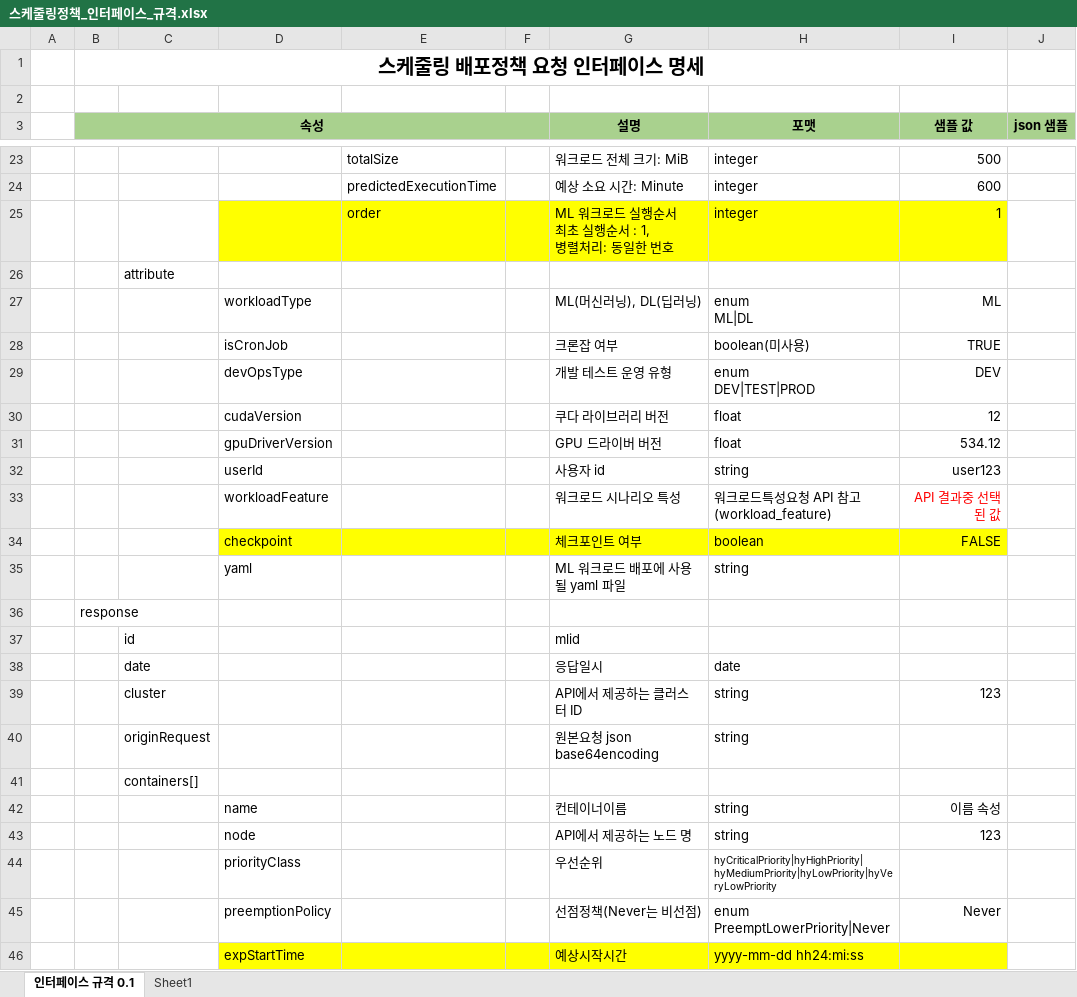
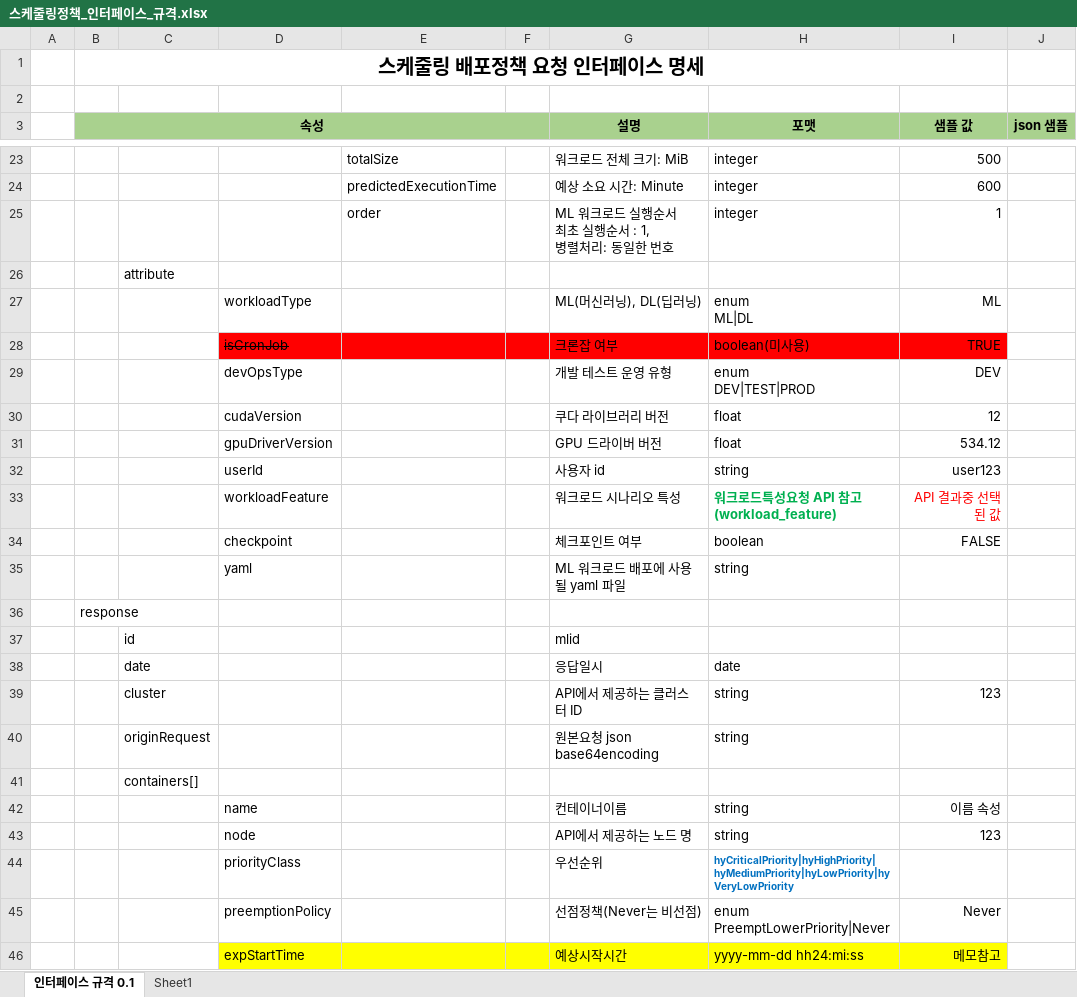
Before and after one commit to kware-kr/HybridCloud, an Excel workbook: HybridDeployOptimizer/doc/interface/스케줄링정책_인터페이스_규격.xlsx, sheet 인터페이스 규격 0.1, drawn as a sheet; only a part is shown, gaps mark what is left out; values as stored, in another font and other column widths than the file's, no borders; charts and pictures not drawn; the diff names each change by its address in the sheet, - before the commit and + after, or states it on an @@ line.

Commit message:
요청 인터페이스 및 api 수정

```diff
--- a/HybridDeployOptimizer/doc/interface/스케줄링정책_인터페이스_규격.xlsx (sheet 인터페이스 규격 0.1)
+++ b/HybridDeployOptimizer/doc/interface/스케줄링정책_인터페이스_규격.xlsx (sheet 인터페이스 규격 0.1)
-D25:I25 fill: #FFFF00
+D25:I25 fill: none
-D28:I28 fill: none
+D28:I28 fill: #FF0000
-D28 strikethrough: off
+D28 strikethrough: on
@@ H33 bold: off → on, text colour: black → #00B050 @@
-D34:I34 fill: #FFFF00
+D34:I34 fill: none
@@ H44 bold: off → on, text colour: black → #0070C0 @@
-I46 (샘플 값): (empty)
+I46 (샘플 값): 메모참고
```
Also changed, not shown: HybridDeployOptimizer/doc/interface/API-인터페이스.xlsx.
